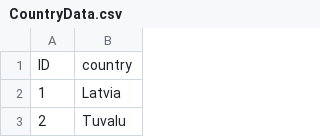
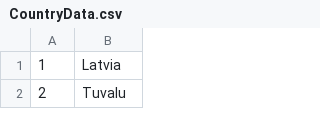
Before and after one commit to kikikrittamate/sport-fair-data, a CSV file: data/CountryData.csv, drawn as a sheet; only a part is shown; the diff names each change by its address in the sheet, - before the commit and + after, or states it on an @@ line.

Commit message:
remove header

```diff
--- a/data/CountryData.csv
+++ b/data/CountryData.csv
-row 1: ID | country
```
